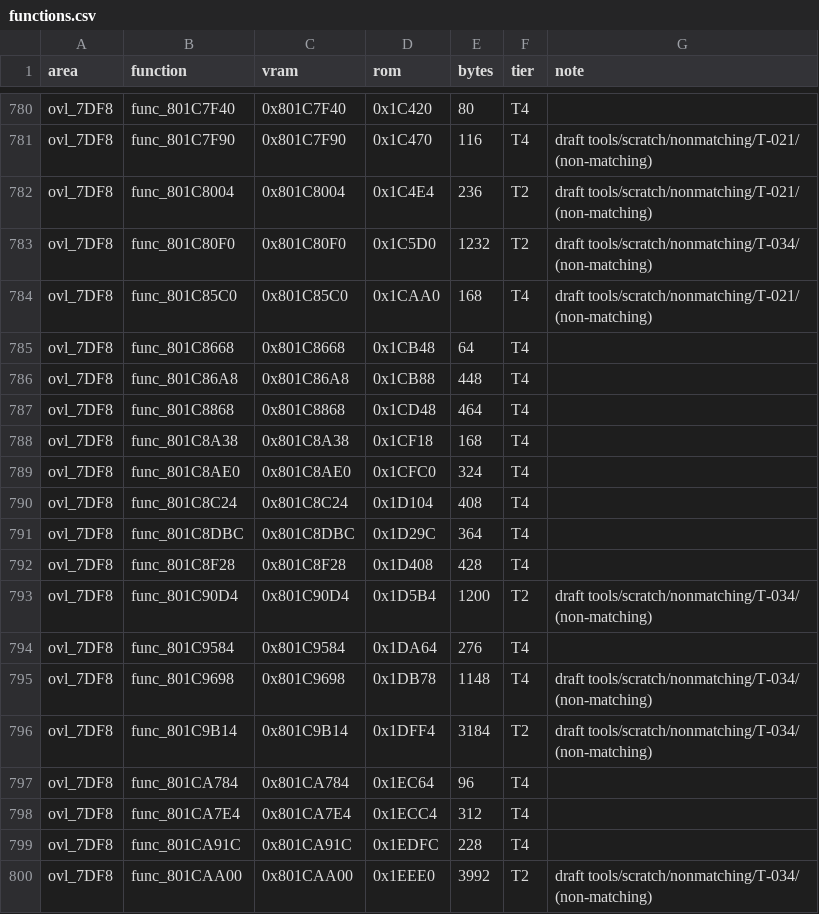
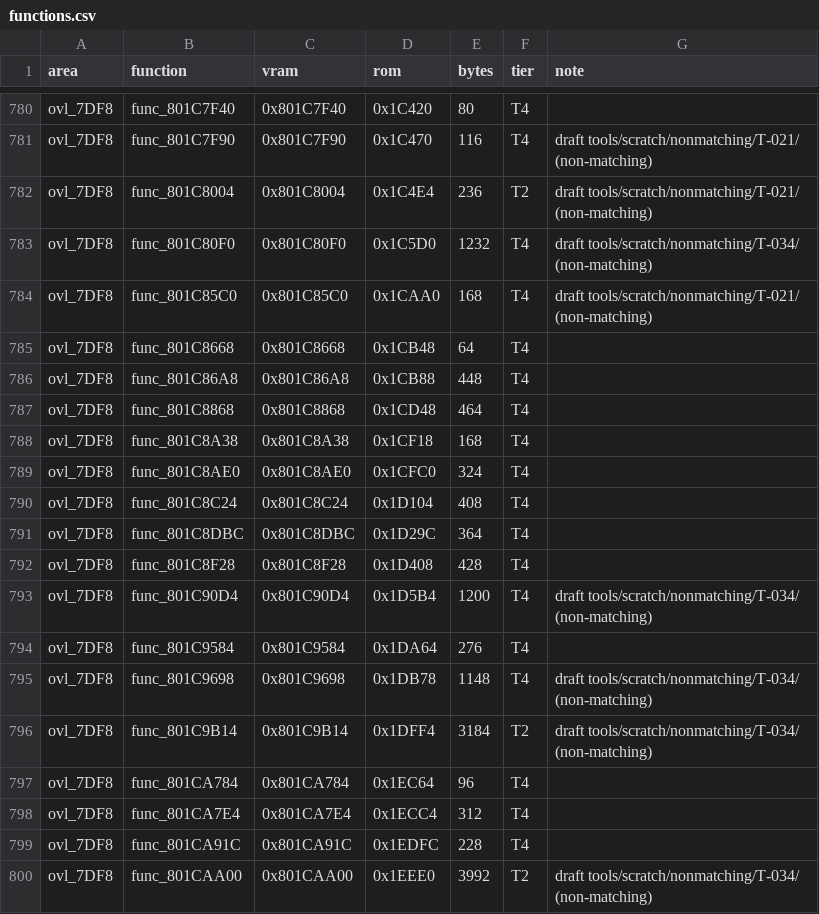
Before and after one commit to RodrigoTR04/killer-instinct-gold-n64, a CSV file: docs/functions.csv, drawn as a sheet; only a part is shown, gaps mark what is left out.

```diff
--- a/docs/functions.csv
+++ b/docs/functions.csv
@@ -782,3 +782,3 @@ ovl_7DF8,func_801C7F90,0x801C7F90,0x1C470,116,T4,draft tools/scratch/nonmatching
 ovl_7DF8,func_801C8004,0x801C8004,0x1C4E4,236,T2,draft tools/scratch/nonmatching/T-021/ (non-matching)
-ovl_7DF8,func_801C80F0,0x801C80F0,0x1C5D0,1232,T2,draft tools/scratch/nonmatching/T-034/ (non-matching)
+ovl_7DF8,func_801C80F0,0x801C80F0,0x1C5D0,1232,T4,draft tools/scratch/nonmatching/T-034/ (non-matching)
 ovl_7DF8,func_801C85C0,0x801C85C0,0x1CAA0,168,T4,draft tools/scratch/nonmatching/T-021/ (non-matching)
@@ -792,3 +792,3 @@ ovl_7DF8,func_801C8DBC,0x801C8DBC,0x1D29C,364,T4,
 ovl_7DF8,func_801C8F28,0x801C8F28,0x1D408,428,T4,
-ovl_7DF8,func_801C90D4,0x801C90D4,0x1D5B4,1200,T2,draft tools/scratch/nonmatching/T-034/ (non-matching)
+ovl_7DF8,func_801C90D4,0x801C90D4,0x1D5B4,1200,T4,draft tools/scratch/nonmatching/T-034/ (non-matching)
 ovl_7DF8,func_801C9584,0x801C9584,0x1DA64,276,T4,
```
Also changed, not shown: 15 other files.
